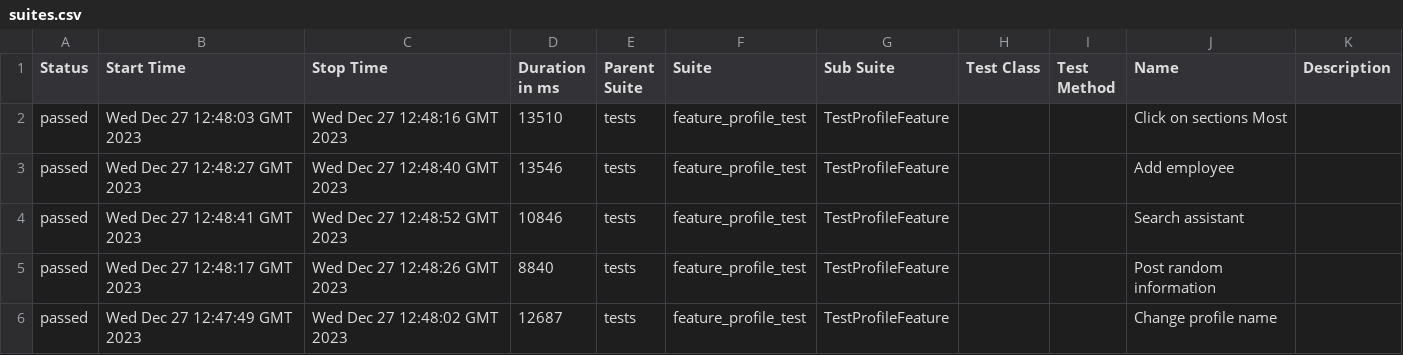
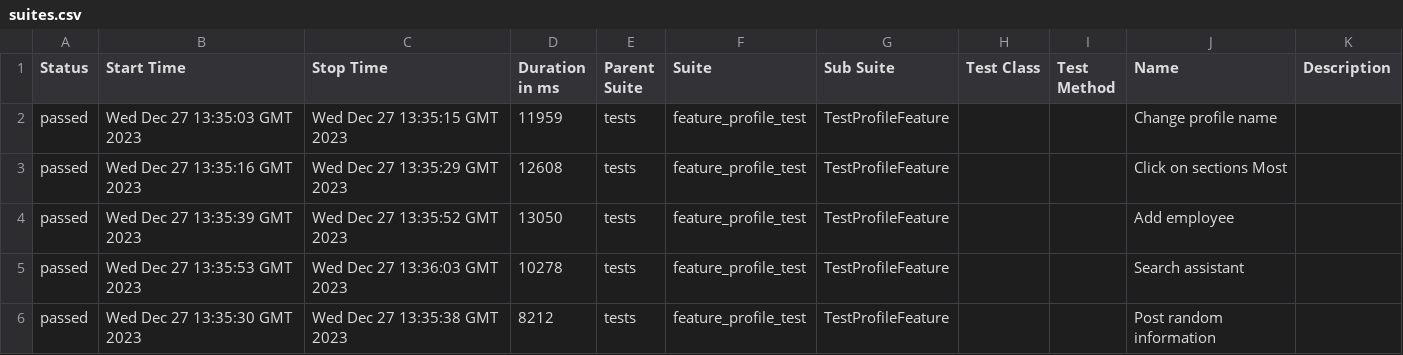
Before and after one commit to Roman1599/petrov-main, a CSV file: data/suites.csv, drawn as a sheet.

```diff
--- a/data/suites.csv
+++ b/data/suites.csv
@@ -1,6 +1,6 @@
 "Status","Start Time","Stop Time","Duration in ms","Parent Suite","Suite","Sub Suite","Test Class","Test Method","Name","Description"
-"passed","Wed Dec 27 12:48:03 GMT 2023","Wed Dec 27 12:48:16 GMT 2023","13510","tests","feature_profile_test","TestProfileFeature","","","Click on sections Most",""
-"passed","Wed Dec 27 12:48:27 GMT 2023","Wed Dec 27 12:48:40 GMT 2023","13546","tests","feature_profile_test","TestProfileFeature","","","Add employee",""
-"passed","Wed Dec 27 12:48:41 GMT 2023","Wed Dec 27 12:48:52 GMT 2023","10846","tests","feature_profile_test","TestProfileFeature","","","Search assistant",""
-"passed","Wed Dec 27 12:48:17 GMT 2023","Wed Dec 27 12:48:26 GMT 2023","8840","tests","feature_profile_test","TestProfileFeature","","","Post random information",""
-"passed","Wed Dec 27 12:47:49 GMT 2023","Wed Dec 27 12:48:02 GMT 2023","12687","tests","feature_profile_test","TestProfileFeature","","","Change profile name",""
+"passed","Wed Dec 27 13:35:03 GMT 2023","Wed Dec 27 13:35:15 GMT 2023","11959","tests","feature_profile_test","TestProfileFeature","","","Change profile name",""
+"passed","Wed Dec 27 13:35:16 GMT 2023","Wed Dec 27 13:35:29 GMT 2023","12608","tests","feature_profile_test","TestProfileFeature","","","Click on sections Most",""
+"passed","Wed Dec 27 13:35:39 GMT 2023","Wed Dec 27 13:35:52 GMT 2023","13050","tests","feature_profile_test","TestProfileFeature","","","Add employee",""
+"passed","Wed Dec 27 13:35:53 GMT 2023","Wed Dec 27 13:36:03 GMT 2023","10278","tests","feature_profile_test","TestProfileFeature","","","Search assistant",""
+"passed","Wed Dec 27 13:35:30 GMT 2023","Wed Dec 27 13:35:38 GMT 2023","8212","tests","feature_profile_test","TestProfileFeature","","","Post random information",""
```
Also changed, not shown: 36 other files.
